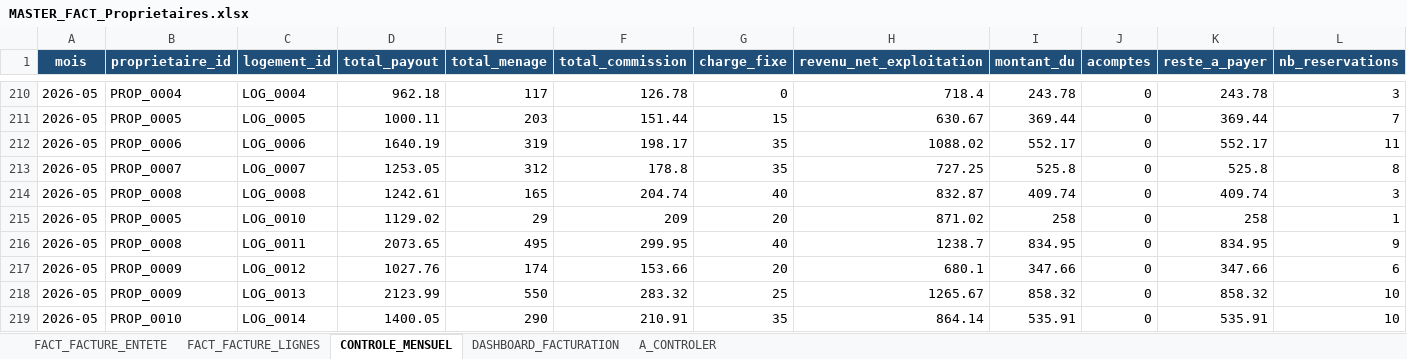
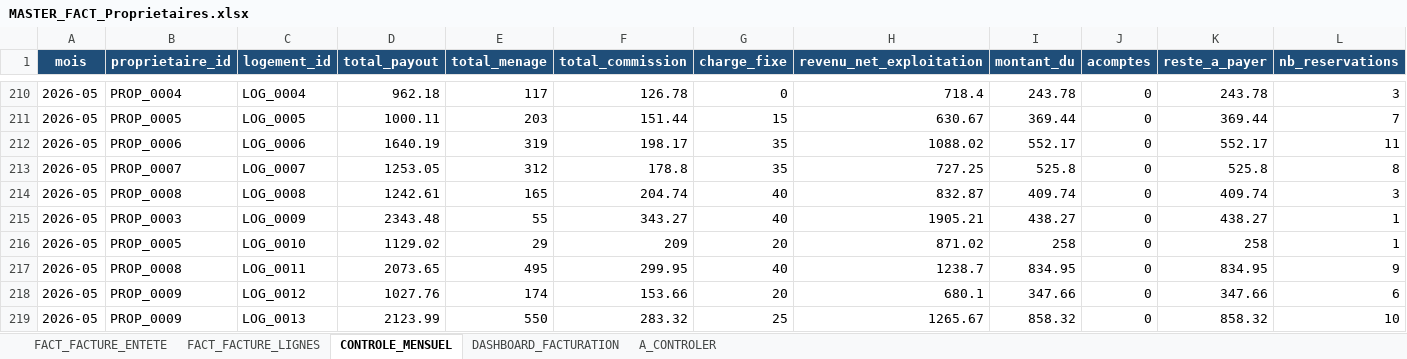
Before and after one commit to eschmitt27/hostaway-reporting, an Excel workbook: 02_TRAVAIL/Lot12_Factures/MASTER_FACT_Proprietaires.xlsx, sheet CONTROLE_MENSUEL, drawn as a sheet; only a part is shown, gaps mark what is left out; the shorter side is filled out with more unchanged rows; values as stored, in another font and other column widths than the file's, no borders; rows hold the shown columns only; the diff names each change by its address in the sheet, - before the commit and + after, or states it on an @@ line.

```diff
--- a/02_TRAVAIL/Lot12_Factures/MASTER_FACT_Proprietaires.xlsx (sheet CONTROLE_MENSUEL)
+++ b/02_TRAVAIL/Lot12_Factures/MASTER_FACT_Proprietaires.xlsx (sheet CONTROLE_MENSUEL)
+row 215: 2026-05 | PROP_0003 | LOG_0009 | 2343.48 | 55 | 343.27 | 40 | 1905.21 | 438.27 | 0 | 438.27 | 1
```
Also changed, not shown: sheet DASHBOARD_FACTURATION, sheet FACT_FACTURE_LIGNES, sheet FACT_FACTURE_ENTETE, 01_SOURCES_BRUTES/ReservationsHH/SAISIE_ReservationsHorsHostaway.xlsx, 02_TRAVAIL/Lot10_Resultats/MASTER_CALC_NetProprietaire.xlsx, 7 other files.
